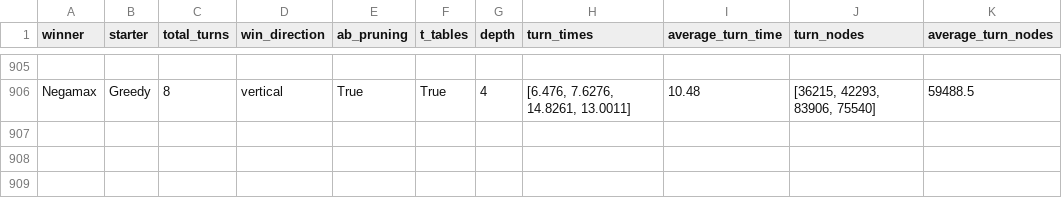
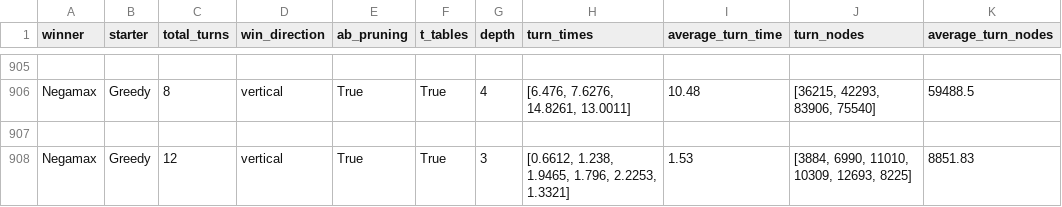
Before and after one commit to J-Krajewski/connect-four-twist, a CSV file: Results/negamax_vs_greedy.csv, drawn as a sheet; only a part is shown, gaps mark what is left out; the diff names each change by its address in the sheet, - before the commit and + after, or states it on an @@ line.

```diff
--- a/Results/negamax_vs_greedy.csv
+++ b/Results/negamax_vs_greedy.csv
+row 907: (empty)
+row 908: Negamax | Greedy | 12 | vertical | True | True | 3 | [0.6612, 1.238, 1.9465, 1.796, 2.2253, 1.3321] | 1.53 | [3884, 6990, 11010, 10309, 12693, 8225] | 8851.83
```
Also changed, not shown: Results/minimax_vs_greedy.csv, Results/minimax_vs_negamax.csv, 6 other files.
